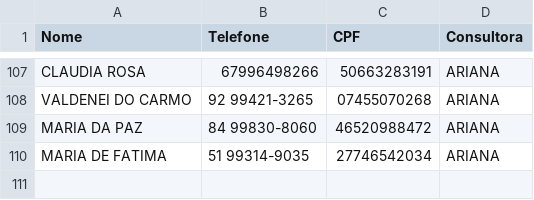
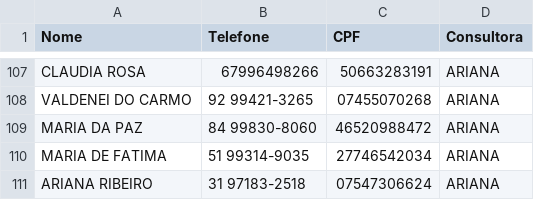
Before and after one commit to sousas2ds/Contatos, a CSV file: contatos-ariana.csv, drawn as a sheet; only a part is shown, gaps mark what is left out; the diff names each change by its address in the sheet, - before the commit and + after, or states it on an @@ line.

Commit message:
Atualizando contatos-ariana.csv

```diff
--- a/contatos-ariana.csv
+++ b/contatos-ariana.csv
+row 111: ARIANA RIBEIRO | 31 97183-2518 | 07547306624 | ARIANA
```
